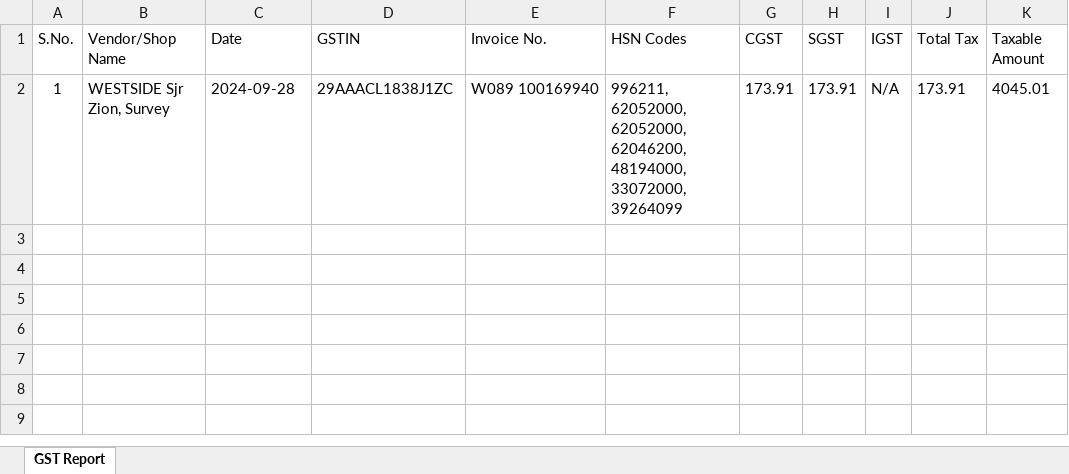
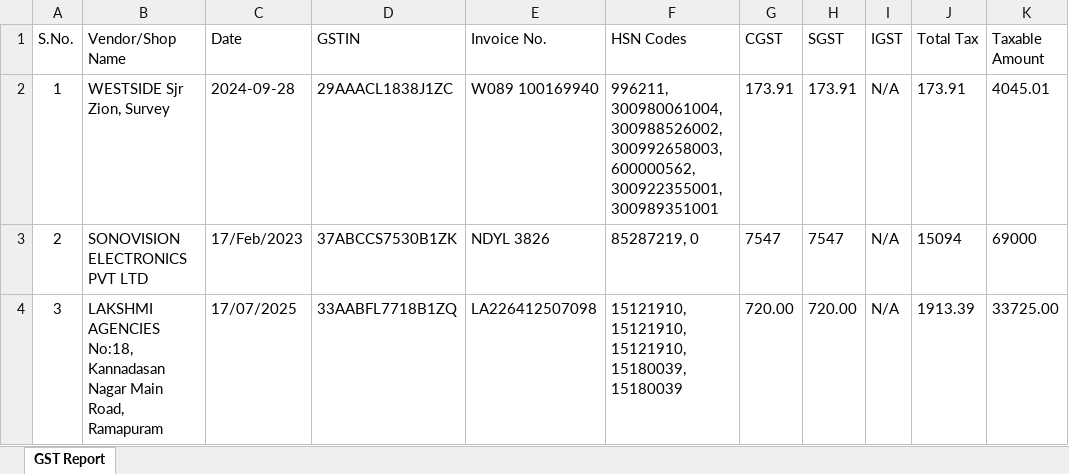
Before and after one commit to Vamzzii-13/FinSync, an Excel workbook: python_backend/output/Consolidated_Invoices_Output.xlsx, sheet GST Report, drawn as a sheet; values as stored, in another font and other column widths than the file's, no borders; the diff names each change by its address in the sheet, - before the commit and + after, or states it on an @@ line.

```diff
--- a/python_backend/output/Consolidated_Invoices_Output.xlsx (sheet GST Report)
+++ b/python_backend/output/Consolidated_Invoices_Output.xlsx (sheet GST Report)
-F2 (HSN Codes): 996211, 62052000, 62052000, 62046200, 48194000, 33072000, 39264099
+F2 (HSN Codes): 996211, 300980061004, 300988526002, 300992658003, 600000562, 300922355001, 300989351001
+row 3: 2 | SONOVISION ELECTRONICS PVT LTD | 17/Feb/2023 | 37ABCCS7530B1ZK | NDYL 3826 | 85287219, 0 | 7547 | 7547 | N/A | 15094 | 69000
+row 4: 3 | LAKSHMI AGENCIES No:18, Kannadasan Nagar Main Road, Ramapuram | 17/07/2025 | 33AABFL7718B1ZQ | LA226412507098 | 15121910, 15121910, 15121910, 15180039, 15180039 | 720.00 | 720.00 | N/A | 1913.39 | 33725.00
```
Also changed, not shown: 2 other files.
